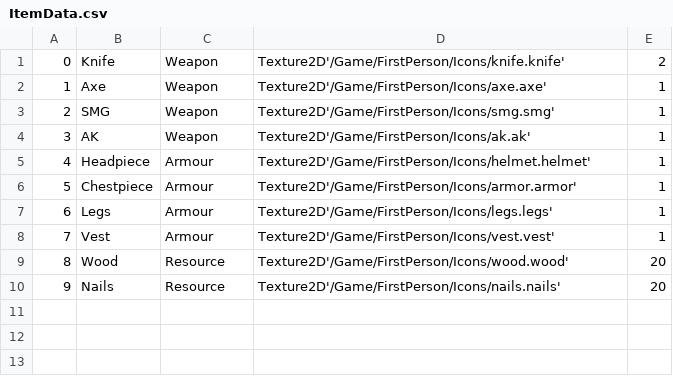
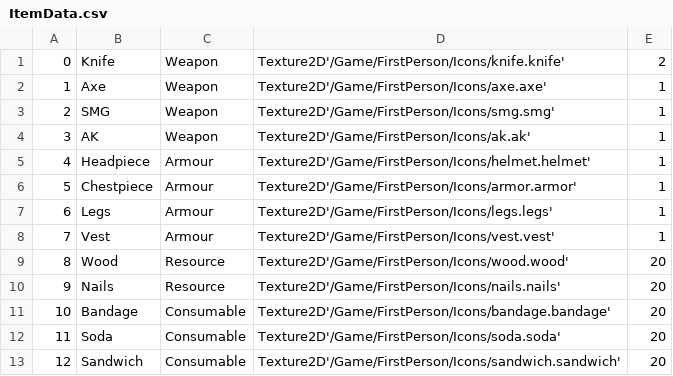
Before and after one commit to belven/SurvivalTest, a CSV file: Source/Tables/ItemData.csv, drawn as a sheet; the diff names each change by its address in the sheet, - before the commit and + after, or states it on an @@ line.

Commit message:
Added in consumables

```diff
--- a/Source/Tables/ItemData.csv
+++ b/Source/Tables/ItemData.csv
+row 11: 10 | Bandage | Consumable | Texture2D'/Game/FirstPerson/Icons/bandage.bandage' | 20
+row 12: 11 | Soda | Consumable | Texture2D'/Game/FirstPerson/Icons/soda.soda' | 20
+row 13: 12 | Sandwich | Consumable | Texture2D'/Game/FirstPerson/Icons/sandwich.sandwich' | 20
```
Also changed, not shown: 30 other files.
